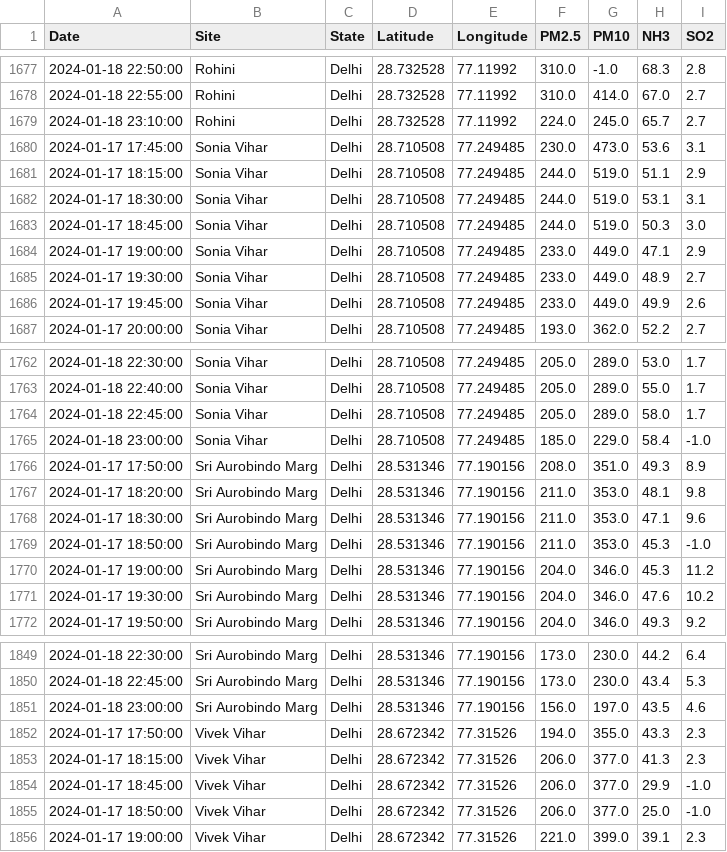
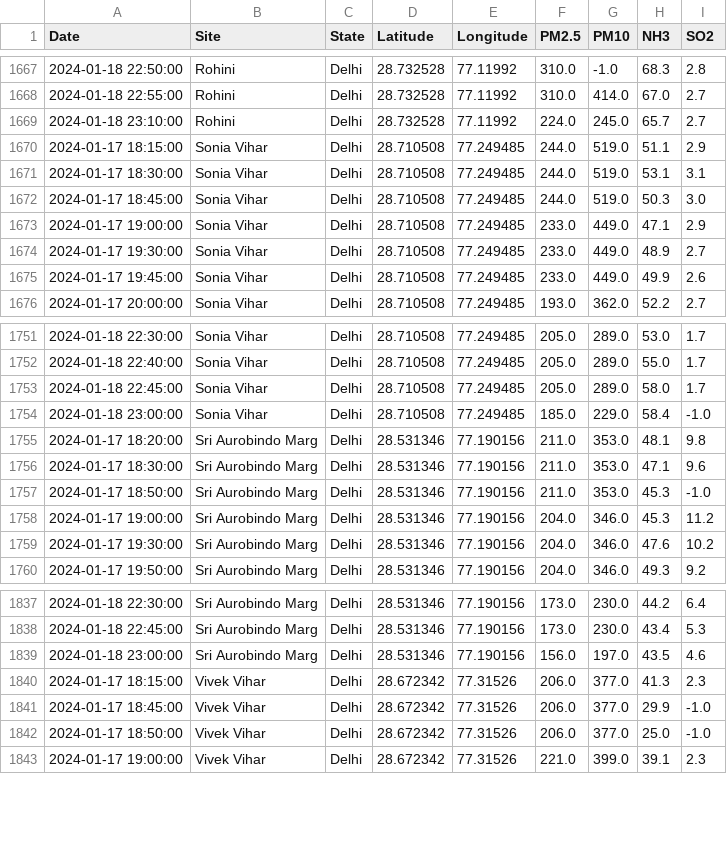
Before and after one commit to waitasecant/Air-Pollution-Dashboard, a CSV file: myApp/data/realTimeDelhi.csv, drawn as a sheet; only a part is shown, gaps mark what is left out; the diff covers the shown part only; the diff names each change by its address in the sheet, - before the commit and + after, or states it on an @@ line.

```diff
--- a/myApp/data/realTimeDelhi.csv
+++ b/myApp/data/realTimeDelhi.csv
-row 1680: 2024-01-17 17:45:00 | Sonia Vihar | Delhi | 28.710508 | 77.249485 | 230.0 | 473.0 | 53.6 | 3.1
-row 1766: 2024-01-17 17:50:00 | Sri Aurobindo Marg | Delhi | 28.531346 | 77.190156 | 208.0 | 351.0 | 49.3 | 8.9
-row 1852: 2024-01-17 17:50:00 | Vivek Vihar | Delhi | 28.672342 | 77.31526 | 194.0 | 355.0 | 43.3 | 2.3
```
Also changed, not shown: 10 removed rows elsewhere in this file.
